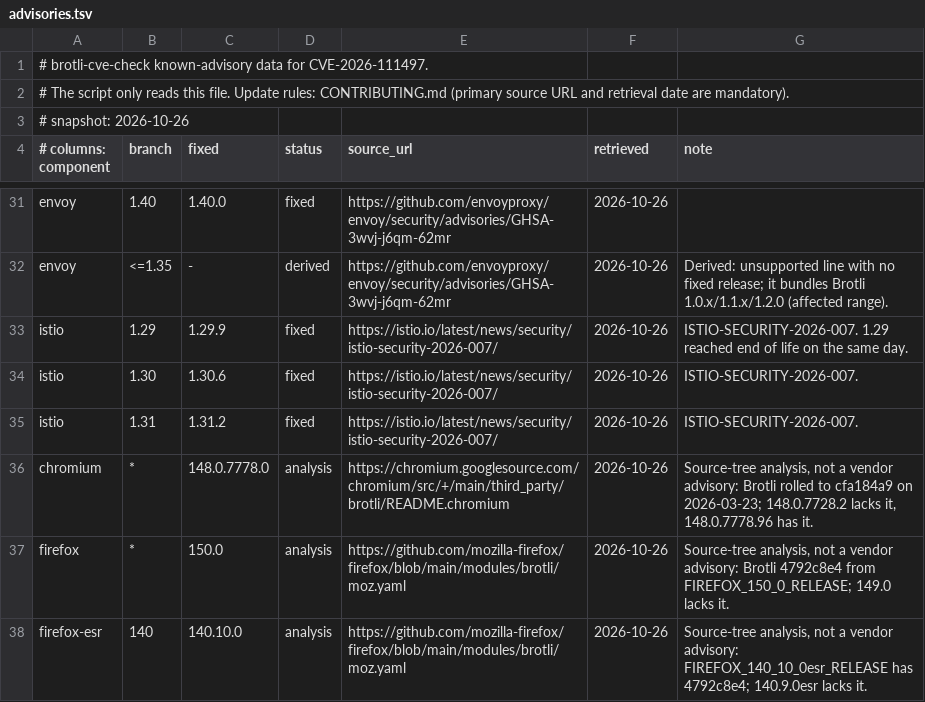
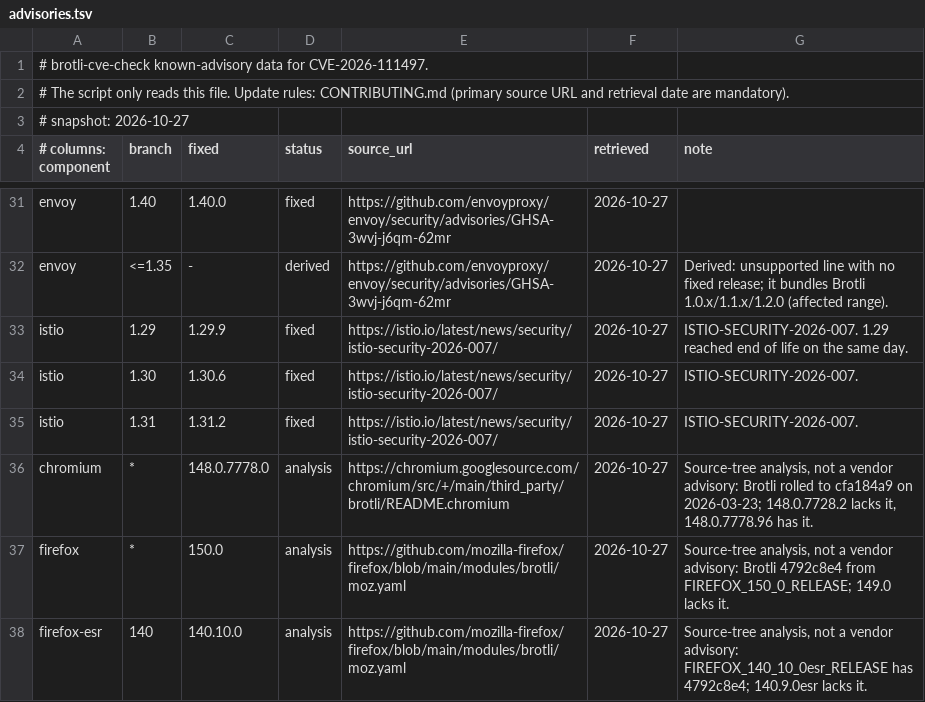
Before and after one commit to sakai-sktech/brotli-check, a TSV file: data/advisories.tsv, drawn as a sheet; only a part is shown, gaps mark what is left out; the diff covers the shown part only; the diff names each change by its address in the sheet, - before the commit and + after, or states it on an @@ line.

```diff
--- a/data/advisories.tsv
+++ b/data/advisories.tsv
-A3 (# columns: component): # snapshot: 2026-10-26
+A3 (# columns: component): # snapshot: 2026-10-27
-F31:F38 (retrieved): 2026-10-26
+F31:F38 (retrieved): 2026-10-27
```
Also changed, not shown: 46 edited cells elsewhere in this file, 38 other files.
